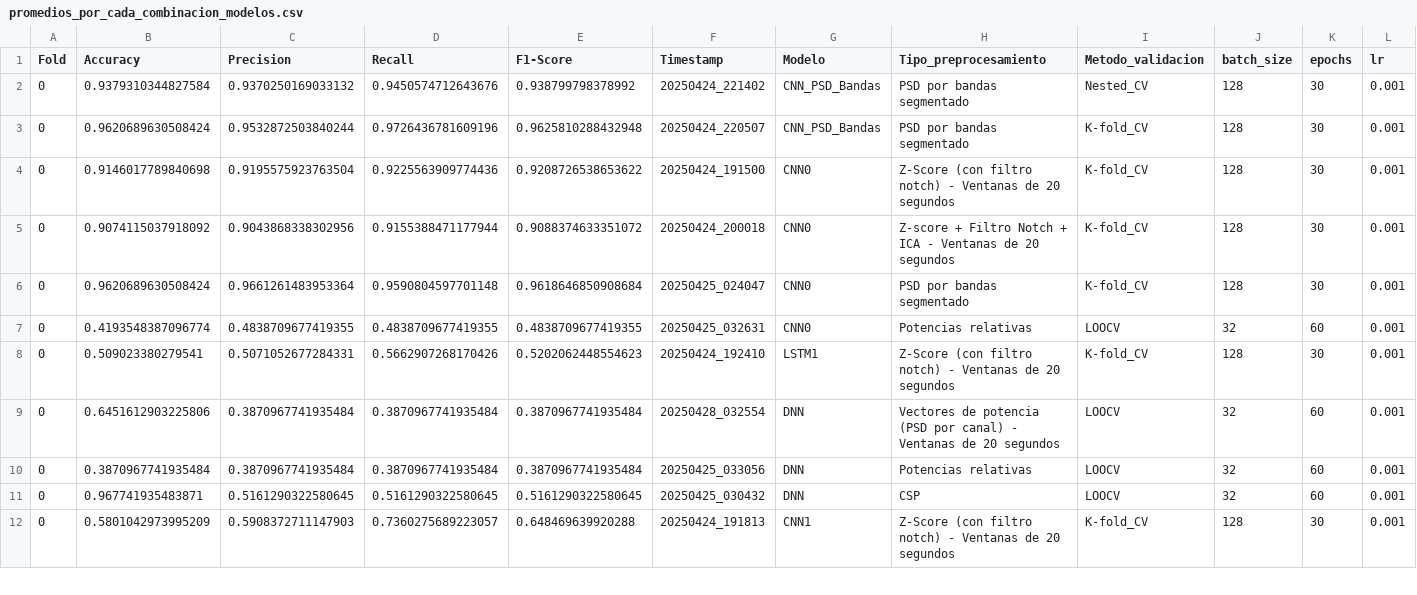
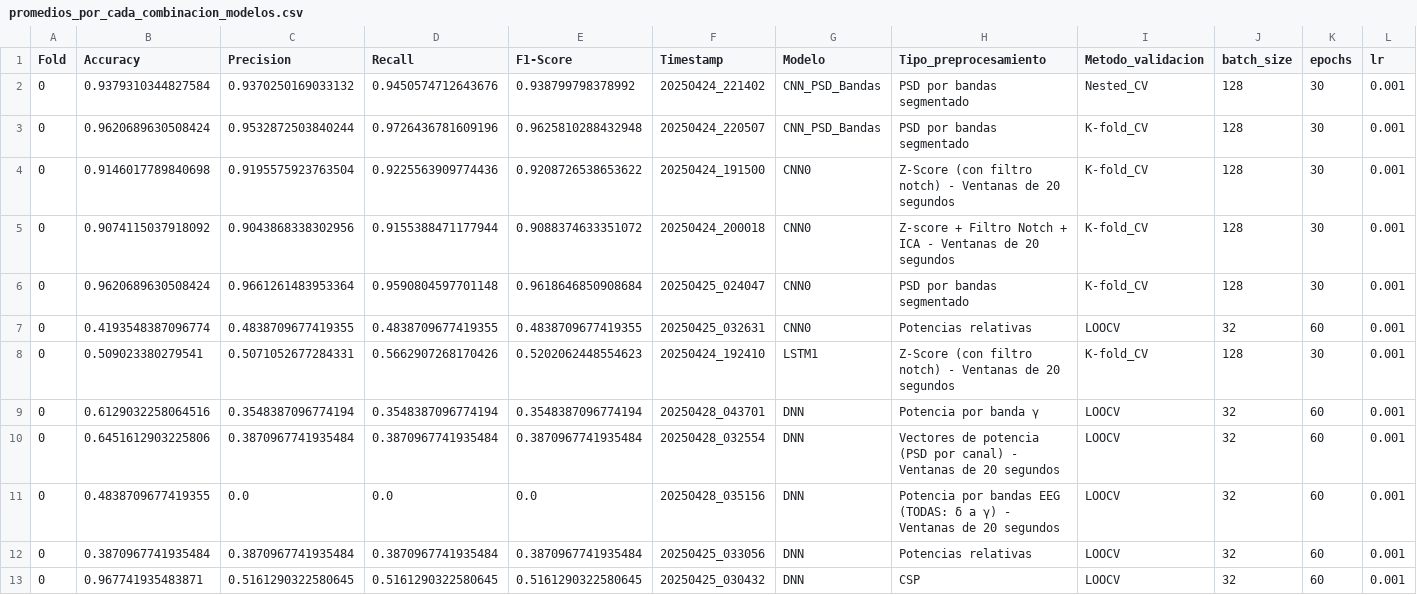
Before and after one commit to mrturizo/ClasificacionEEG_Parkinson, a CSV file: promedios_por_cada_combinacion_modelos.csv, drawn as a sheet; only a part is shown; the shorter side is filled out with more unchanged rows; rows hold the shown columns only; the diff names each change by its address in the sheet, - before the commit and + after, or states it on an @@ line.

Commit message:
Added promedios

```diff
--- a/promedios_por_cada_combinacion_modelos.csv
+++ b/promedios_por_cada_combinacion_modelos.csv
+row 9: 0 | 0.6129032258064516 | 0.3548387096774194 | 0.3548387096774194 | 0.3548387096774194 | 20250428_043701 | DNN | Potencia por banda γ | LOOCV | 32 | 60 | 0.001
+row 11: 0 | 0.4838709677419355 | 0.0 | 0.0 | 0.0 | 20250428_035156 | DNN | Potencia por bandas EEG (TODAS: δ a γ) - Ventanas de 20 segundos | LOOCV | 32 | 60 | 0.001
```
